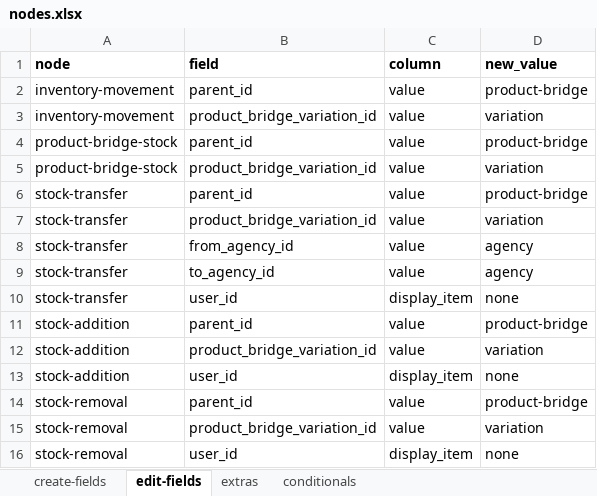
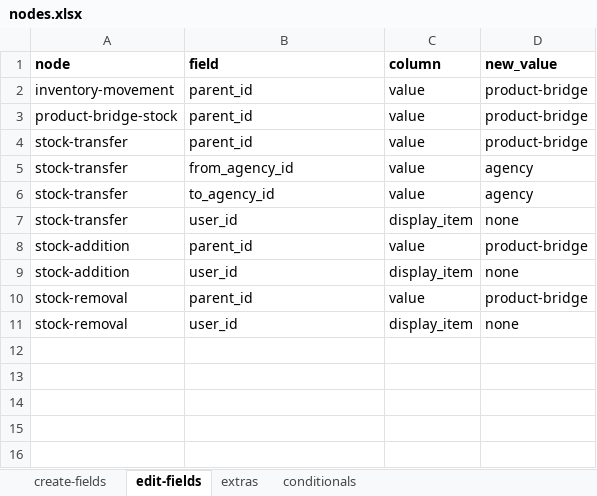
Before and after one commit to solunes/inventory, an Excel workbook: src/nodes.xlsx, sheet edit-fields, drawn as a sheet; values as stored, in another font and other column widths than the file's, no borders; the diff names each change by its address in the sheet, - before the commit and + after, or states it on an @@ line.

```diff
--- a/src/nodes.xlsx (sheet edit-fields)
+++ b/src/nodes.xlsx (sheet edit-fields)
-row 3: inventory-movement | product_bridge_variation_id | value | variation
-row 5: product-bridge-stock | product_bridge_variation_id | value | variation
-row 7: stock-transfer | product_bridge_variation_id | value | variation
-row 12: stock-addition | product_bridge_variation_id | value | variation
-row 15: stock-removal | product_bridge_variation_id | value | variation
```
Also changed, not shown: 11 other files.
